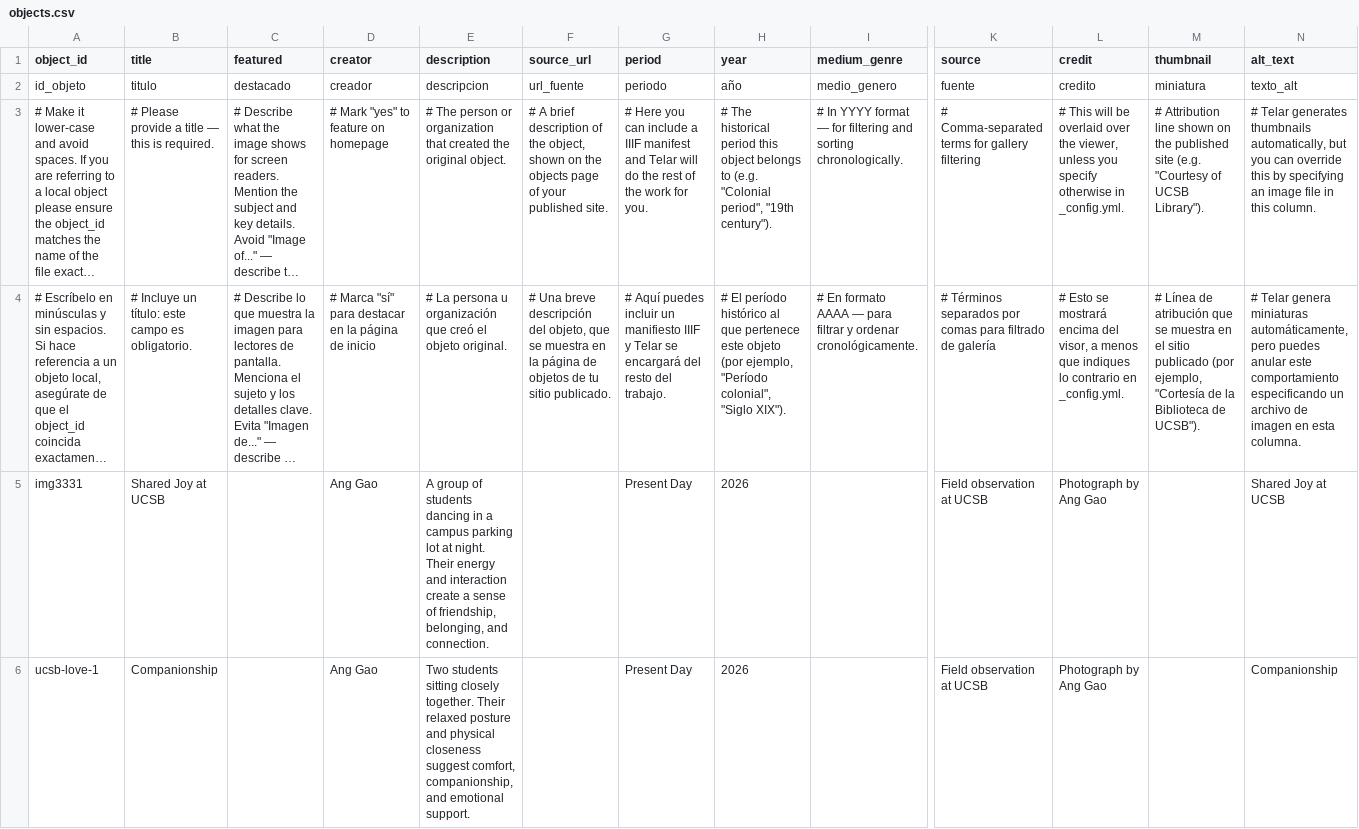
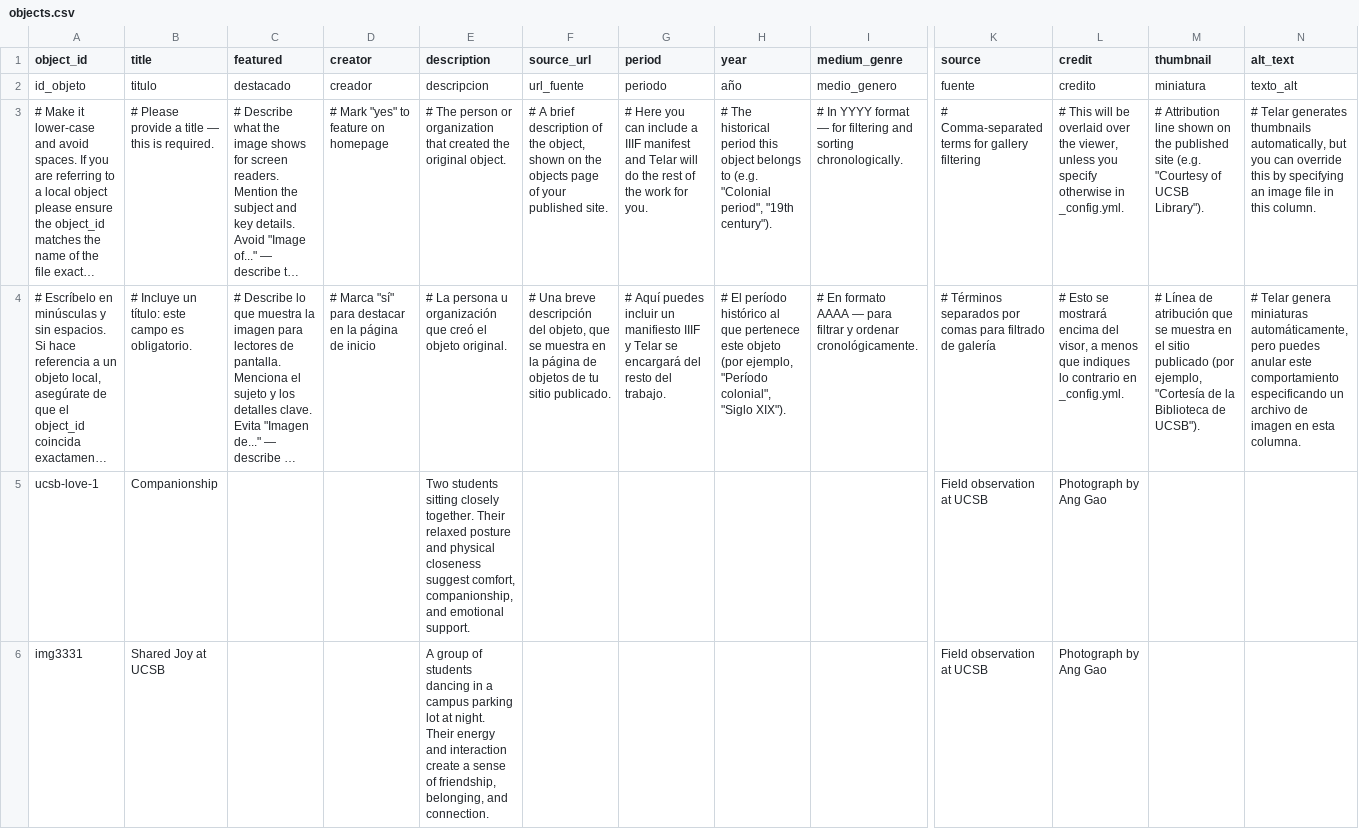
Before and after one commit to ang0171/ang-telar-site, a CSV file: telar-content/spreadsheets/objects.csv, drawn as a sheet; only a part is shown, gaps mark what is left out; long unchanged cells end in …; removed rows and columns are numbered as before the commit, all else as after; rows hold the shown columns only; the diff covers the shown part only; the diff names each change by its address in the sheet, - before the commit and + after, or states it on an @@ line.

Commit message:
Add 7 stories, add 4 objects, add 1 glossary term
Added:
  Story: Introduction: Discovering Quiet Forms of Love at UCSB
  Story: Love in Everyday Campus Life
  Story: Small Conversations, Quiet Connection
  Story: Quiet Support in Shared Spaces
  Story: Shared Joy at UCSB
  Story: Walking Together Through Campus Life
  Story: Works Cited
  Object: Companionship
  Object: Shared Joy at UCSB
  Object: Walking Together Through Campus Life
  Object: Small Conversations, Quiet Connection
  Glossary term: Telar

Published via Telar Compositor

```diff
--- a/telar-content/spreadsheets/objects.csv
+++ b/telar-content/spreadsheets/objects.csv
-row 5: img3331 | Shared Joy at UCSB |  | Ang Gao | A group of students dancing in a campus parking lot at night. Their energy and interaction create a sense of friendship, belonging, and connection. |  | Present Day | 2026 |  | Field observation at UCSB | Photograph by Ang Gao |  | Shared Joy at UCSB
-D5 (creator): Ang Gao
+D5 (creator): (empty)
-G5 (period): Present Day
+G5 (period): (empty)
-H5 (year): 2026
+H5 (year): (empty)
-N5 (alt_text): Companionship
+N5 (alt_text): (empty)
+row 6: img3331 | Shared Joy at UCSB |  |  | A group of students dancing in a campus parking lot at night. Their energy and interaction create a sense of friendship, belonging, and connection. |  |  |  |  | Field observation at UCSB | Photograph by Ang Gao
```
Also changed, not shown: 8 edited cells elsewhere in this file, telar-content/spreadsheets/blank_template.csv, telar-content/spreadsheets/glossary.csv, 10 other files.
